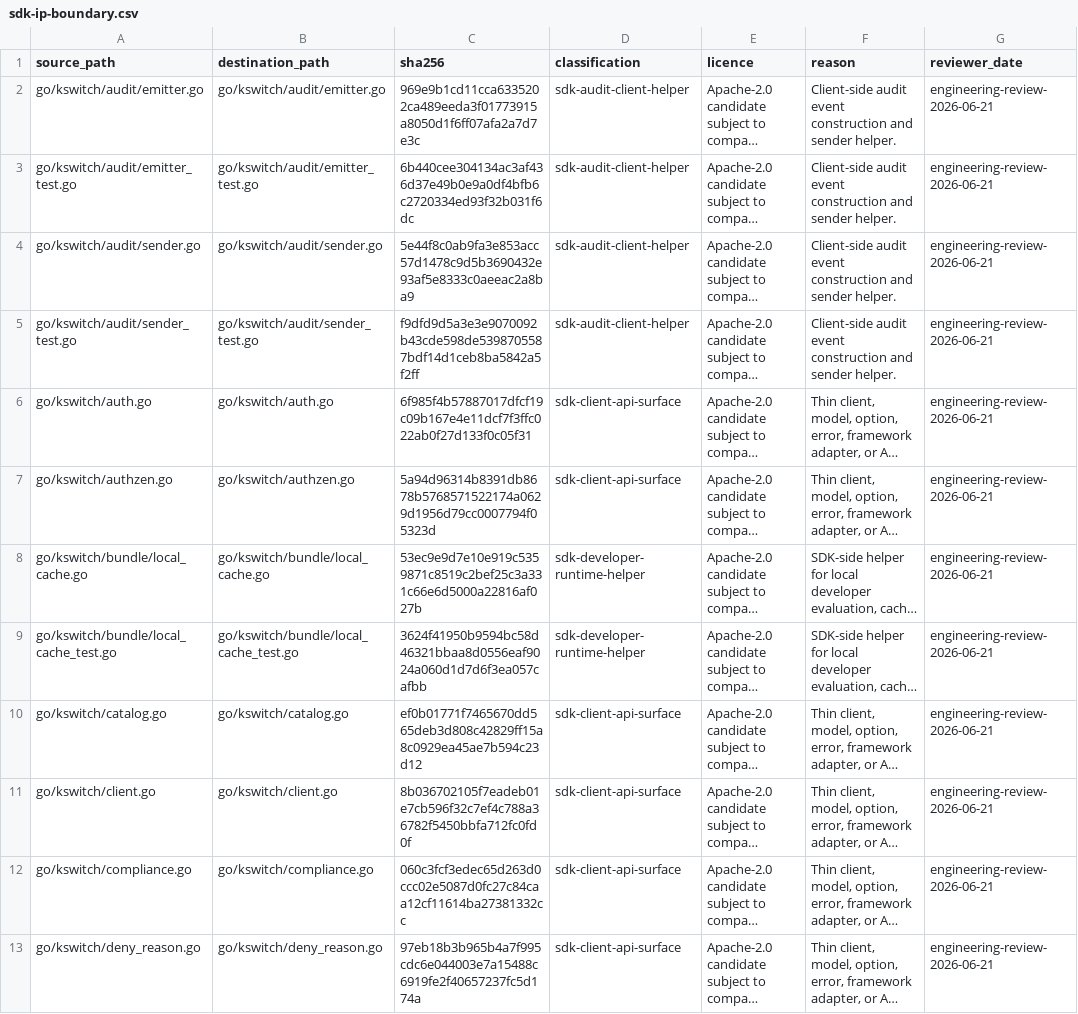
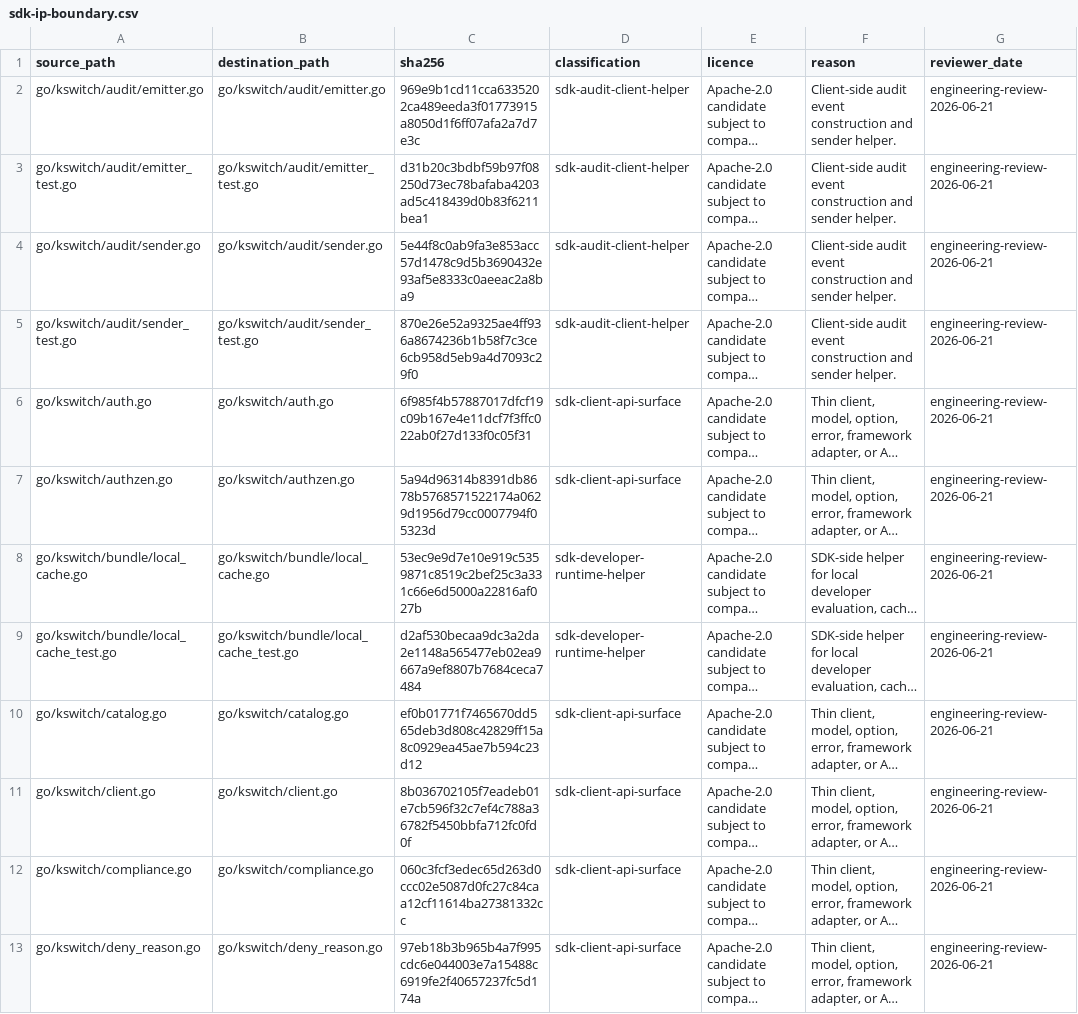
Before and after one commit to KswitchDev/kswitch-devkit, a CSV file: reports/ep227/sdk-ip-boundary.csv, drawn as a sheet; only a part is shown; long unchanged cells end in …; the diff covers the shown part only; the diff names each change by its address in the sheet, - before the commit and + after, or states it on an @@ line.

```diff
--- a/reports/ep227/sdk-ip-boundary.csv
+++ b/reports/ep227/sdk-ip-boundary.csv
-C3 (sha256): 6b440cee304134ac3af436d37e49b0e9a0df4bfb6c2720334ed93f32b031f6dc
+C3 (sha256): d31b20c3bdbf59b97f08250d73ec78bafaba4203ad5c418439d0b83f6211bea1
-C5 (sha256): f9dfd9d5a3e3e9070092b43cde598de5398705587bdf14d1ceb8ba5842a5f2ff
+C5 (sha256): 870e26e52a9325ae4ff936a8674236b1b58f7c3ce6cb958d5eb9a4d7093c29f0
-C9 (sha256): 3624f41950b9594bc58d46321bbaa8d0556eaf9024a060d1d7d6f3ea057cafbb
+C9 (sha256): d2af530becaa9dc3a2da2e1148a565477eb02ea9667a9ef8807b7684ceca7484
```
Also changed, not shown: 9 edited cells elsewhere in this file, 21 other files.
